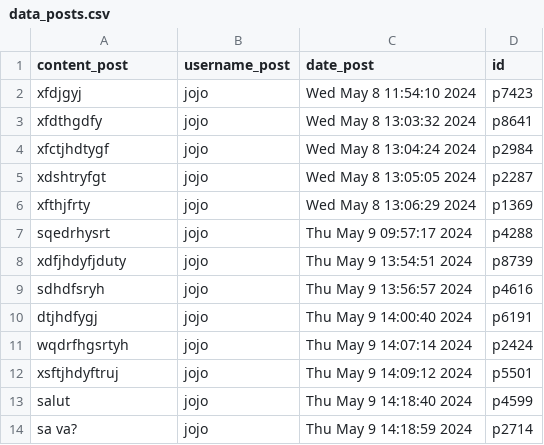
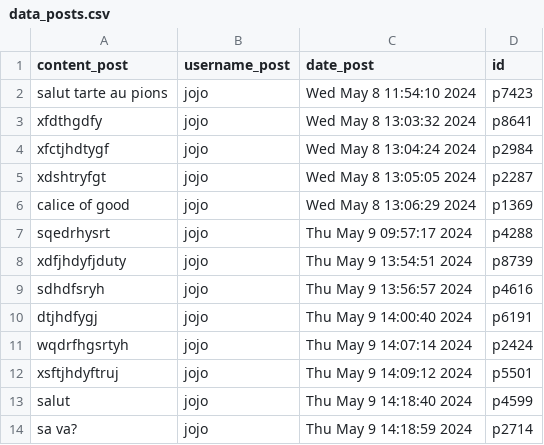
Before and after one commit to guix81/Projet_Hyperskill_Openclassroom, a CSV file: Python/Cours_openclassroom/forum/data/data_posts.csv, drawn as a sheet.

```diff
--- a/Python/Cours_openclassroom/forum/data/data_posts.csv
+++ b/Python/Cours_openclassroom/forum/data/data_posts.csv
@@ -1,3 +1,3 @@
 content_post,username_post,date_post,id
-xfdjgyj,jojo,Wed May  8 11:54:10 2024,p7423
+salut tarte au pions,jojo,Wed May  8 11:54:10 2024,p7423
 xfdthgdfy,jojo,Wed May  8 13:03:32 2024,p8641
@@ -5,3 +5,3 @@ xfctjhdtygf,jojo,Wed May  8 13:04:24 2024,p2984
 xdshtryfgt,jojo,Wed May  8 13:05:05 2024,p2287
-xfthjfrty,jojo,Wed May  8 13:06:29 2024,p1369
+calice of good,jojo,Wed May  8 13:06:29 2024,p1369
 sqedrhysrt,jojo,Thu May  9 09:57:17 2024,p4288
```
Also changed, not shown: 4 other files.
